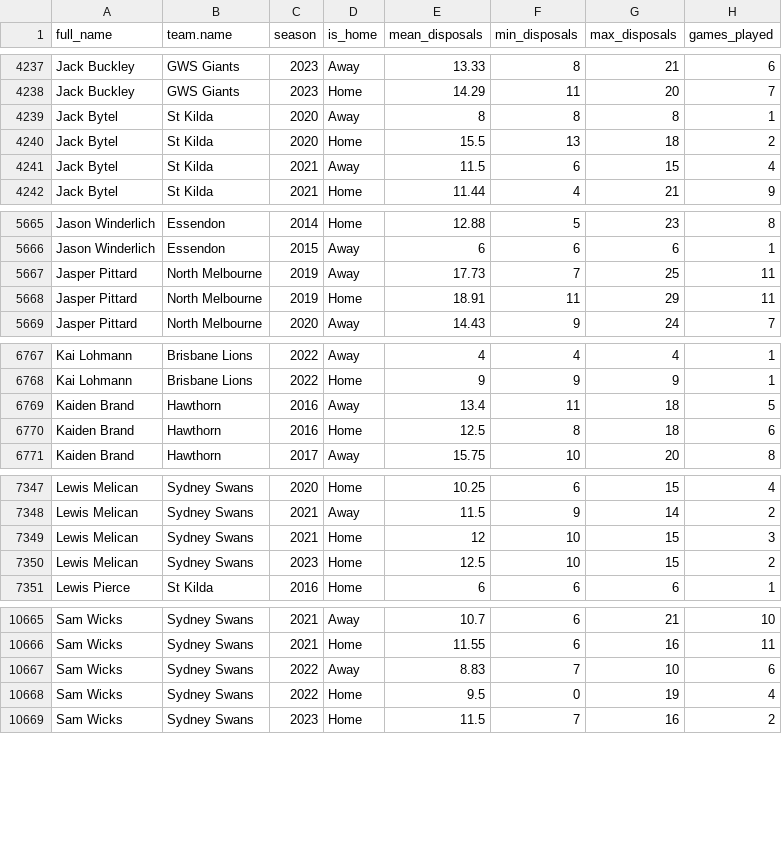
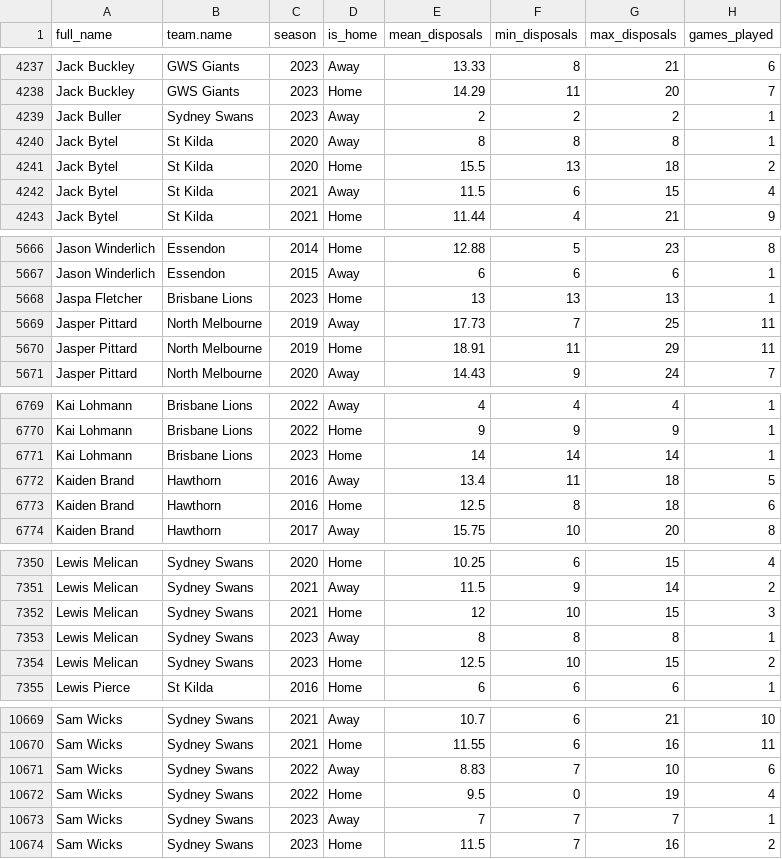
Before and after one commit to albtree/afl_disposals_by_week, a CSV file: player_stats_by_home_away.csv, drawn as a sheet; only a part is shown, gaps mark what is left out; the diff covers the shown part only.

```diff
--- a/player_stats_by_home_away.csv
+++ b/player_stats_by_home_away.csv
@@ -4238,2 +4238,3 @@
 "Jack Buckley","GWS Giants",2023,"Home",14.29,11,20,7
+"Jack Buller","Sydney Swans",2023,"Away",2,2,2,1
 "Jack Bytel","St Kilda",2020,"Away",8,8,8,1
@@ -5666,2 +5667,3 @@
 "Jason Winderlich","Essendon",2015,"Away",6,6,6,1
+"Jaspa Fletcher","Brisbane Lions",2023,"Home",13,13,13,1
 "Jasper Pittard","North Melbourne",2019,"Away",17.73,7,25,11
@@ -6768,2 +6770,3 @@
 "Kai Lohmann","Brisbane Lions",2022,"Home",9,9,9,1
+"Kai Lohmann","Brisbane Lions",2023,"Home",14,14,14,1
 "Kaiden Brand","Hawthorn",2016,"Away",13.4,11,18,5
@@ -7349,2 +7352,3 @@
 "Lewis Melican","Sydney Swans",2021,"Home",12,10,15,3
+"Lewis Melican","Sydney Swans",2023,"Away",8,8,8,1
 "Lewis Melican","Sydney Swans",2023,"Home",12.5,10,15,2
@@ -10668,2 +10672,3 @@
 "Sam Wicks","Sydney Swans",2022,"Home",9.5,0,19,4
+"Sam Wicks","Sydney Swans",2023,"Away",7,7,7,1
 "Sam Wicks","Sydney Swans",2023,"Home",11.5,7,16,2
```
Also changed, not shown: 1 added row and 92 edited cells elsewhere in this file, player_disp_tog.csv, player_stats_2023.csv, 1 other file.
